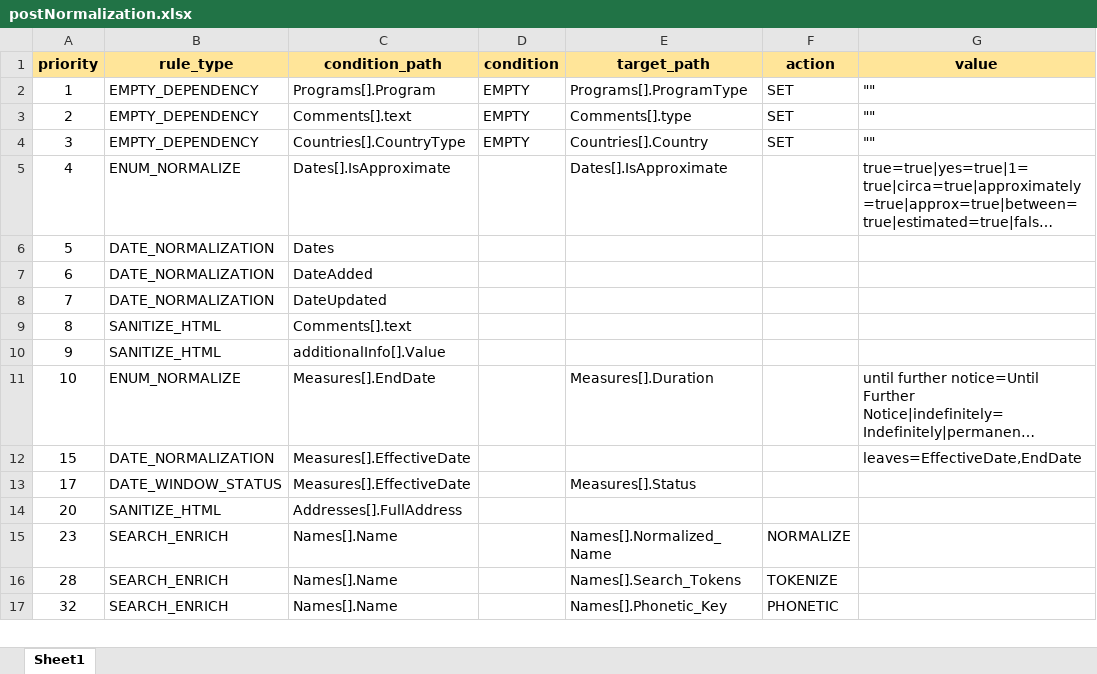
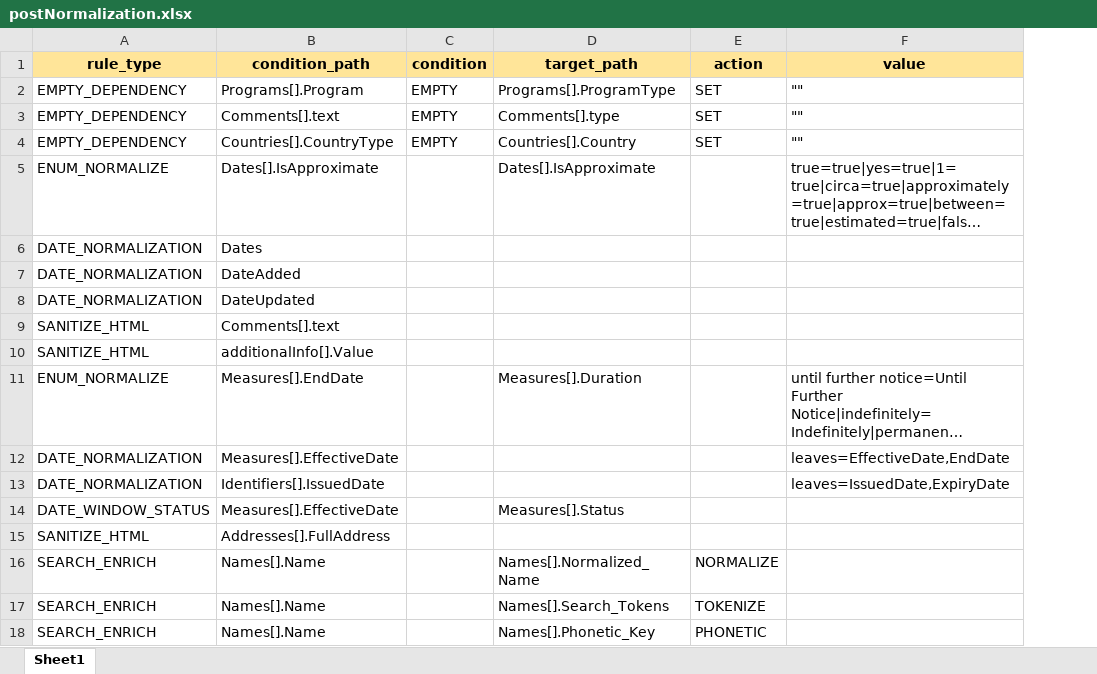
Before and after one commit to VinnoVigilance/python-components, an Excel workbook: data/rules/postNormalization.xlsx, sheet Sheet1, drawn as a sheet; only a part is shown; long unchanged cells end in …; values as stored, in another font and other column widths than the file's, no borders; removed rows and columns are numbered as before the commit, all else as after; the diff names each change by its address in the sheet, - before the commit and + after, or states it on an @@ line.

Commit message:
refactor(PDG-61): run post-normalization rules in sheet row order
Drop the priority-column sort in PostNormalizationEngine so rules run top-to-bottom as written, and remove the now-unused priority column from postNormalization.xlsx and mediaPostNormalization.xlsx.

postNormalization.xlsx also carries the defensive Identifiers[].IssuedDate/ExpiryDate DATE_NORMALIZATION row - bundled here because it is a single binary file.

```diff
--- a/data/rules/postNormalization.xlsx (sheet Sheet1)
+++ b/data/rules/postNormalization.xlsx (sheet Sheet1)
-column A (priority), rows 2-17: 1 | 2 | 3 | 4 | 5 | 6 | 7 | 8 | 9 | 10 | 15 | 17 | 20 | 23 | 28 | 32
+row 13: DATE_NORMALIZATION | Identifiers[].IssuedDate |  |  |  | leaves=IssuedDate,ExpiryDate
```
Also changed, not shown: data/rules/mediaPostNormalization.xlsx, 2 other files.
